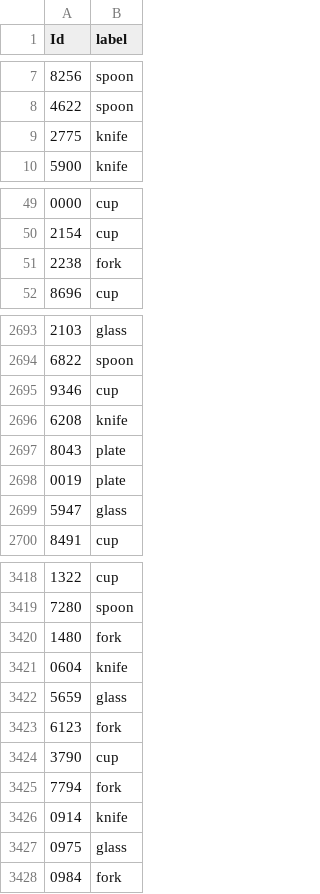
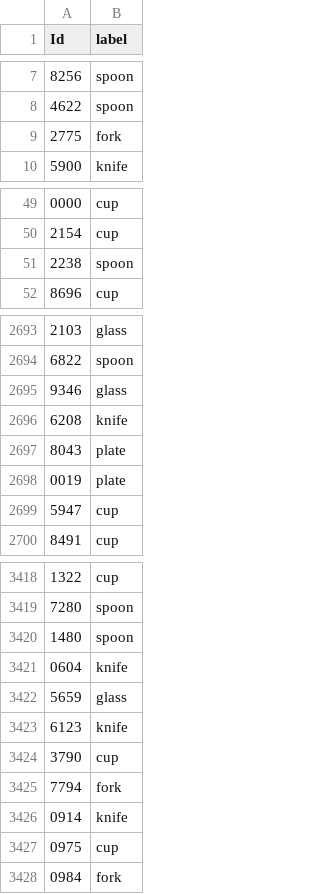
Before and after one commit to kmue/mlbookcamp-capstone, a CSV file: submission.csv, drawn as a sheet; only a part is shown, gaps mark what is left out; the diff covers the shown part only.

```diff
--- a/submission.csv
+++ b/submission.csv
@@ -8,3 +8,3 @@ Id,label
 4622,spoon
-2775,knife
+2775,fork
 5900,knife
@@ -50,3 +50,3 @@ Id,label
 2154,cup
-2238,fork
+2238,spoon
 8696,cup
@@ -2694,3 +2694,3 @@ Id,label
 6822,spoon
-9346,cup
+9346,glass
 6208,knife
@@ -2698,3 +2698,3 @@ Id,label
 0019,plate
-5947,glass
+5947,cup
 8491,cup
@@ -3419,6 +3419,6 @@ Id,label
 7280,spoon
-1480,fork
+1480,spoon
 0604,knife
 5659,glass
-6123,fork
+6123,knife
 3790,cup
@@ -3426,3 +3426,3 @@ Id,label
 0914,knife
-0975,glass
+0975,cup
 0984,fork
```
Also changed, not shown: 41 edited cells elsewhere in this file, 17 other files.
